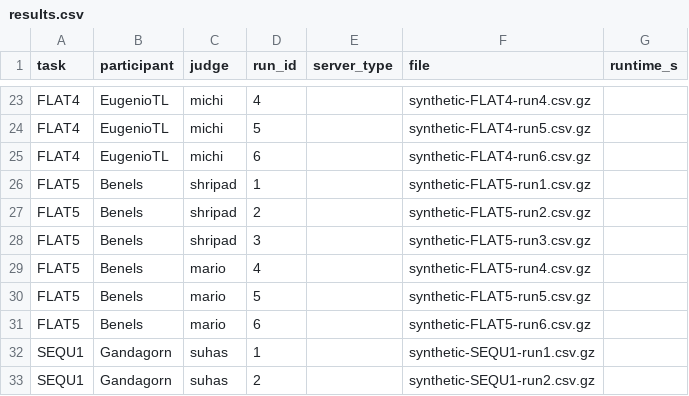
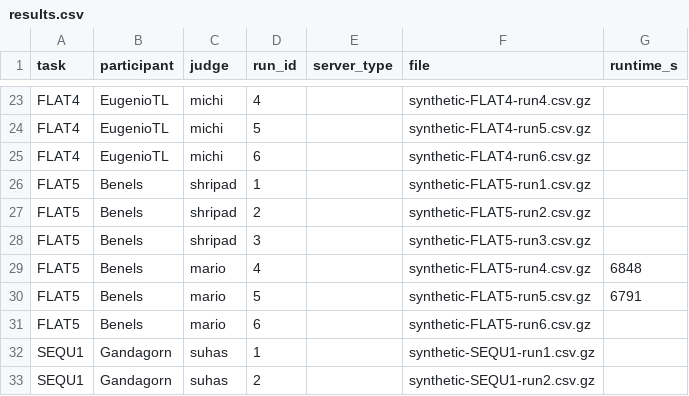
Before and after one commit to mostly-ai/the-prize-eval, a CSV file: results.csv, drawn as a sheet; only a part is shown, gaps mark what is left out.

```diff
--- a/results.csv
+++ b/results.csv
@@ -28,4 +28,4 @@ FLAT5,Benels,shripad,2,,synthetic-FLAT5-run2.csv.gz,
 FLAT5,Benels,shripad,3,,synthetic-FLAT5-run3.csv.gz,
-FLAT5,Benels,mario,4,,synthetic-FLAT5-run4.csv.gz,
-FLAT5,Benels,mario,5,,synthetic-FLAT5-run5.csv.gz,
+FLAT5,Benels,mario,4,,synthetic-FLAT5-run4.csv.gz,6848
+FLAT5,Benels,mario,5,,synthetic-FLAT5-run5.csv.gz,6791
 FLAT5,Benels,mario,6,,synthetic-FLAT5-run6.csv.gz,
```
Also changed, not shown: 13 other files.
